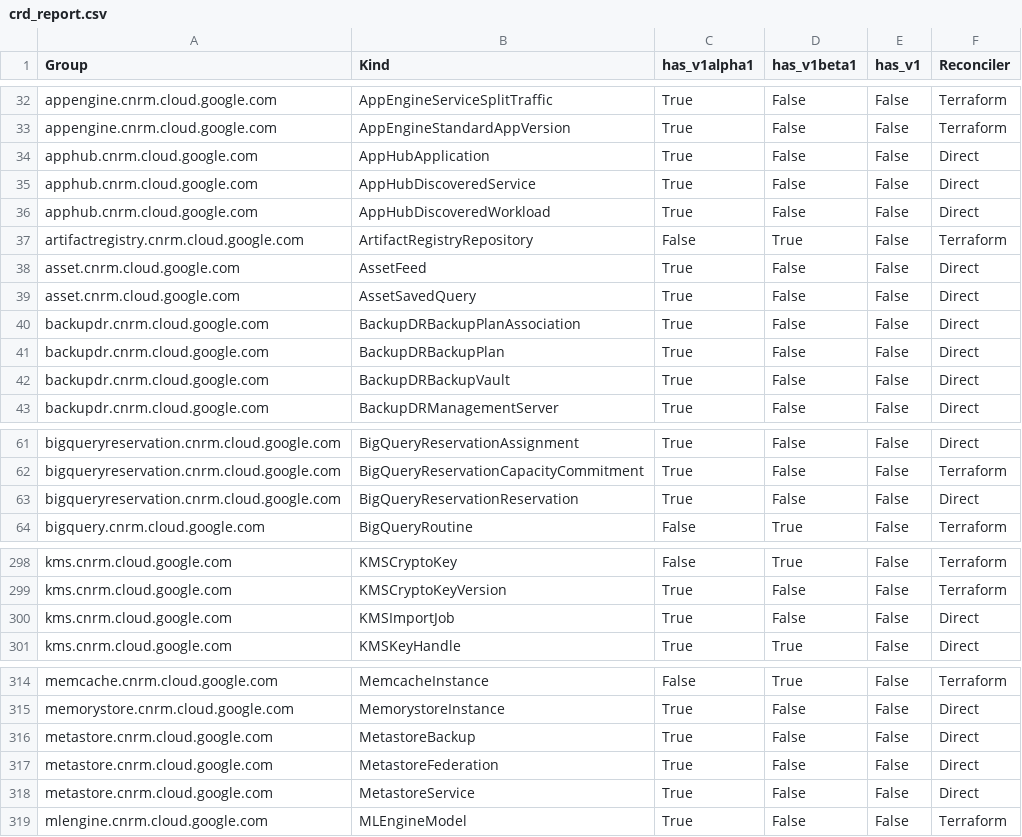
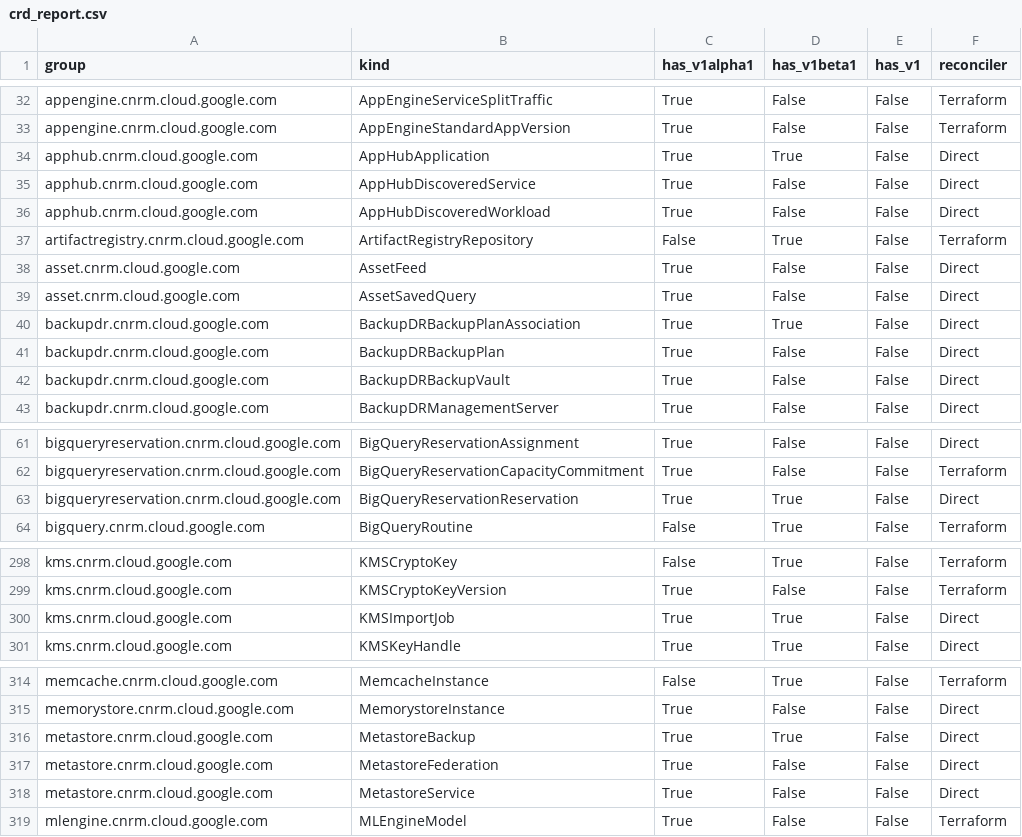
Before and after one commit to anhdle-sso/k8s-config-connector, a CSV file: docs/reports/crd_report.csv, drawn as a sheet; only a part is shown, gaps mark what is left out; the diff covers the shown part only.

```diff
--- a/docs/reports/crd_report.csv
+++ b/docs/reports/crd_report.csv
@@ -1 +1 @@
-Group,Kind,has_v1alpha1,has_v1beta1,has_v1,Reconciler
+group,kind,has_v1alpha1,has_v1beta1,has_v1,reconciler
@@ -33,3 +33,3 @@ appengine.cnrm.cloud.google.com,AppEngineServiceSplitTraffic,True,False,False,Te
 appengine.cnrm.cloud.google.com,AppEngineStandardAppVersion,True,False,False,Terraform
-apphub.cnrm.cloud.google.com,AppHubApplication,True,False,False,Direct
+apphub.cnrm.cloud.google.com,AppHubApplication,True,True,False,Direct
 apphub.cnrm.cloud.google.com,AppHubDiscoveredService,True,False,False,Direct
@@ -39,3 +39,3 @@ asset.cnrm.cloud.google.com,AssetFeed,True,False,False,Direct
 asset.cnrm.cloud.google.com,AssetSavedQuery,True,False,False,Direct
-backupdr.cnrm.cloud.google.com,BackupDRBackupPlanAssociation,True,False,False,Direct
+backupdr.cnrm.cloud.google.com,BackupDRBackupPlanAssociation,True,True,False,Direct
 backupdr.cnrm.cloud.google.com,BackupDRBackupPlan,True,False,False,Direct
@@ -62,3 +62,3 @@ bigqueryreservation.cnrm.cloud.google.com,BigQueryReservationAssignment,True,Fal
 bigqueryreservation.cnrm.cloud.google.com,BigQueryReservationCapacityCommitment,True,False,False,Terraform
-bigqueryreservation.cnrm.cloud.google.com,BigQueryReservationReservation,True,False,False,Direct
+bigqueryreservation.cnrm.cloud.google.com,BigQueryReservationReservation,True,True,False,Direct
 bigquery.cnrm.cloud.google.com,BigQueryRoutine,False,True,False,Terraform
@@ -299,3 +299,3 @@ kms.cnrm.cloud.google.com,KMSCryptoKey,False,True,False,Terraform
 kms.cnrm.cloud.google.com,KMSCryptoKeyVersion,True,False,False,Terraform
-kms.cnrm.cloud.google.com,KMSImportJob,True,False,False,Direct
+kms.cnrm.cloud.google.com,KMSImportJob,True,True,False,Direct
 kms.cnrm.cloud.google.com,KMSKeyHandle,True,True,False,Direct
@@ -315,3 +315,3 @@ memcache.cnrm.cloud.google.com,MemcacheInstance,False,True,False,Terraform
 memorystore.cnrm.cloud.google.com,MemorystoreInstance,True,False,False,Direct
-metastore.cnrm.cloud.google.com,MetastoreBackup,True,False,False,Direct
+metastore.cnrm.cloud.google.com,MetastoreBackup,True,True,False,Direct
 metastore.cnrm.cloud.google.com,MetastoreFederation,True,False,False,Direct
```
Also changed, not shown: 1 added row and 8 edited cells elsewhere in this file, 3 other files.
